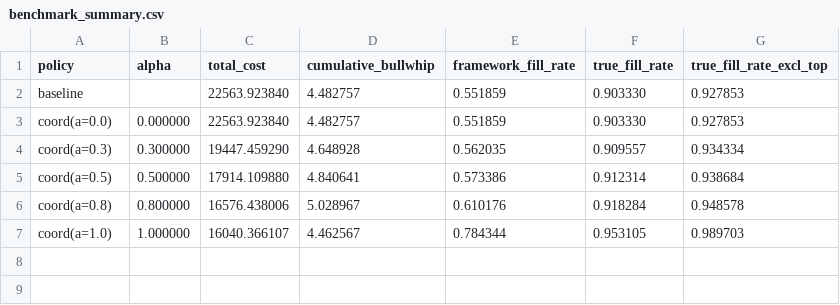
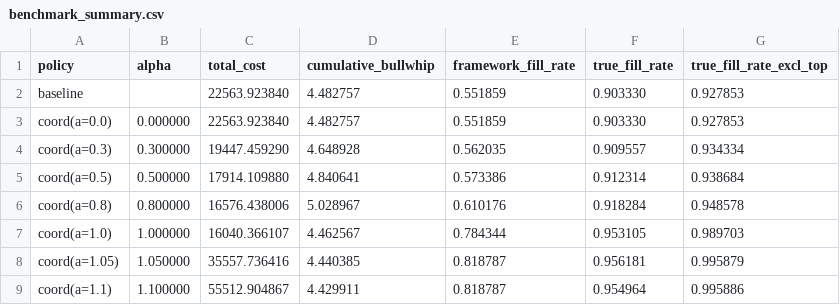
Before and after one commit to Jessica161241/supply-chain-agent, a CSV file: outputs/results/benchmark_summary.csv, drawn as a sheet.

```diff
--- a/outputs/results/benchmark_summary.csv
+++ b/outputs/results/benchmark_summary.csv
@@ -7 +7,3 @@ coord(a=0.8),0.800000,16576.438006,5.028967,0.610176,0.918284,0.948578
 coord(a=1.0),1.000000,16040.366107,4.462567,0.784344,0.953105,0.989703
+coord(a=1.05),1.050000,35557.736416,4.440385,0.818787,0.956181,0.995879
+coord(a=1.1),1.100000,55512.904867,4.429911,0.818787,0.954964,0.995886
```
Also changed, not shown: outputs/results/benchmark_node_metrics.csv, 11 other files.
